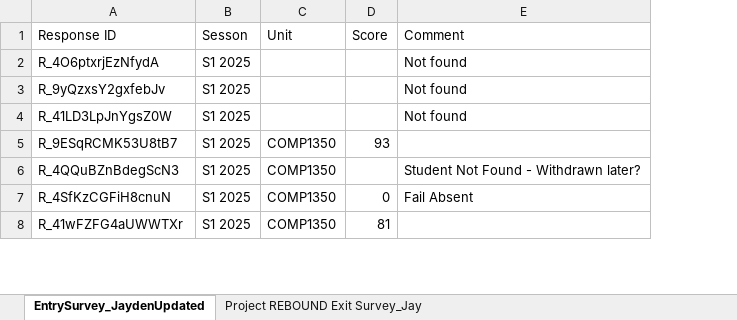
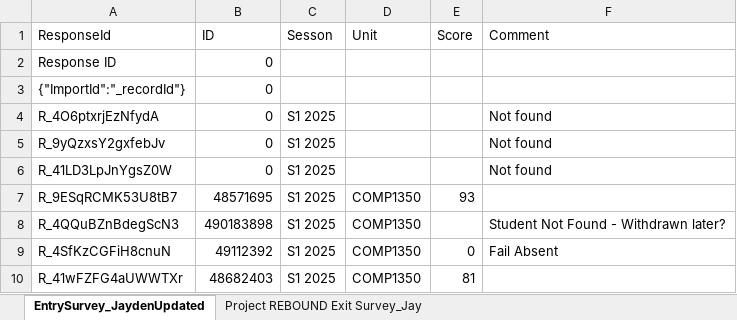
Before and after one commit to pnnhat/Rebound-Classes, an Excel workbook: REBOUND Score.xlsx, sheet EntrySurvey_JaydenUpdated, drawn as a sheet; only a part is shown; values as stored, in another font and other column widths than the file's, no borders; table styles not drawn; addresses are those after the commit; the diff names each change by its address in the sheet, - before the commit and + after, or states it on an @@ line.

```diff
--- a/REBOUND Score.xlsx (sheet EntrySurvey_JaydenUpdated)
+++ b/REBOUND Score.xlsx (sheet EntrySurvey_JaydenUpdated)
+column B (ID), rows 4-10: 0 | 0 | 0 | 48571695 | 490183898 | 49112392 | 48682403
-A1: Response ID
+A1: ResponseId
+row 2: Response ID | 0
+row 3: {"ImportId":"_recordId"} | 0
```
Also changed, not shown: EntrySurvey_JaydenUpdated.xlsx, linked_data.xlsx, 3 other files.
